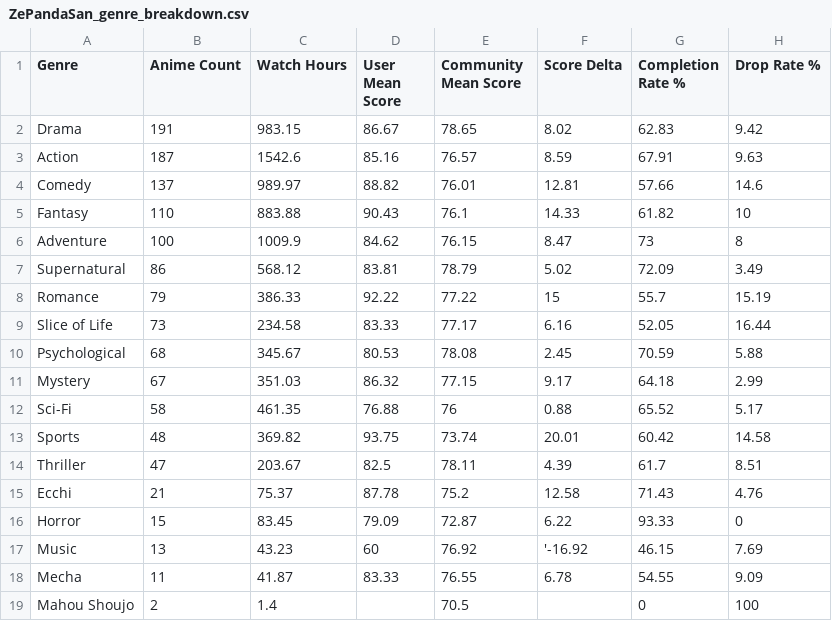
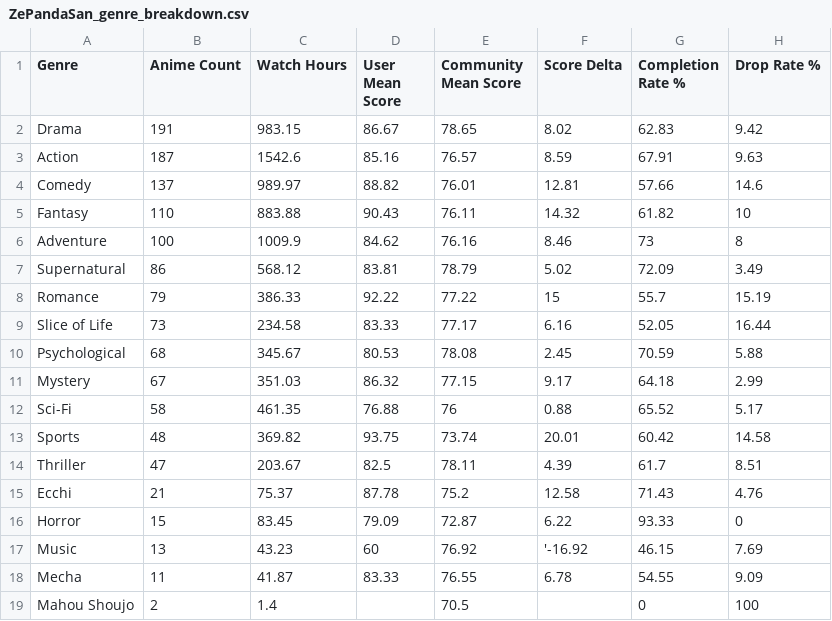
Before and after one commit to zepandasanv2/zepandasan-anilist-export, a CSV file: data/ZePandaSan_genre_breakdown.csv, drawn as a sheet.

```diff
--- a/data/ZePandaSan_genre_breakdown.csv
+++ b/data/ZePandaSan_genre_breakdown.csv
@@ -4,4 +4,4 @@ Action,187,1542.6,85.16,76.57,8.59,67.91,9.63
 Comedy,137,989.97,88.82,76.01,12.81,57.66,14.6
-Fantasy,110,883.88,90.43,76.1,14.33,61.82,10
-Adventure,100,1009.9,84.62,76.15,8.47,73,8
+Fantasy,110,883.88,90.43,76.11,14.32,61.82,10
+Adventure,100,1009.9,84.62,76.16,8.46,73,8
 Supernatural,86,568.12,83.81,78.79,5.02,72.09,3.49
```
Also changed, not shown: data/ZePandaSan_anime_list.csv, data/ZePandaSan_studio_breakdown.csv.
